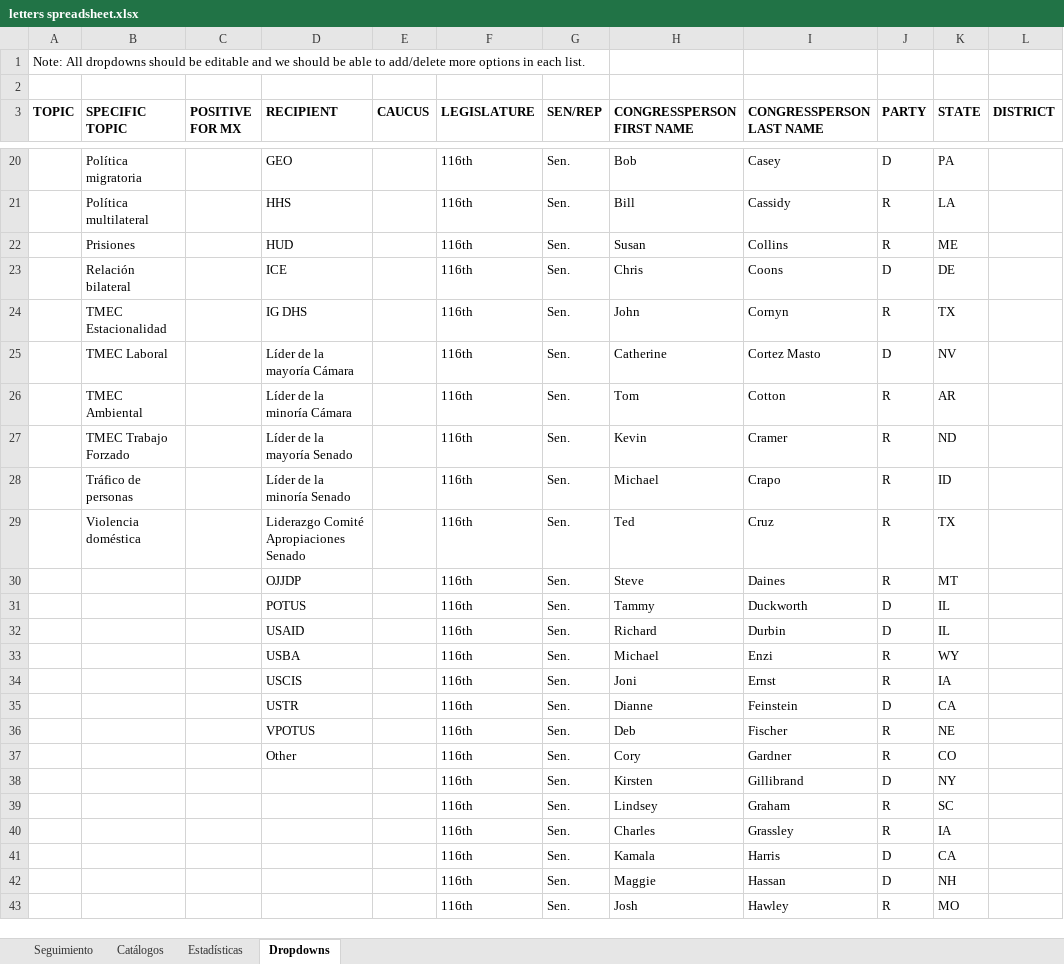
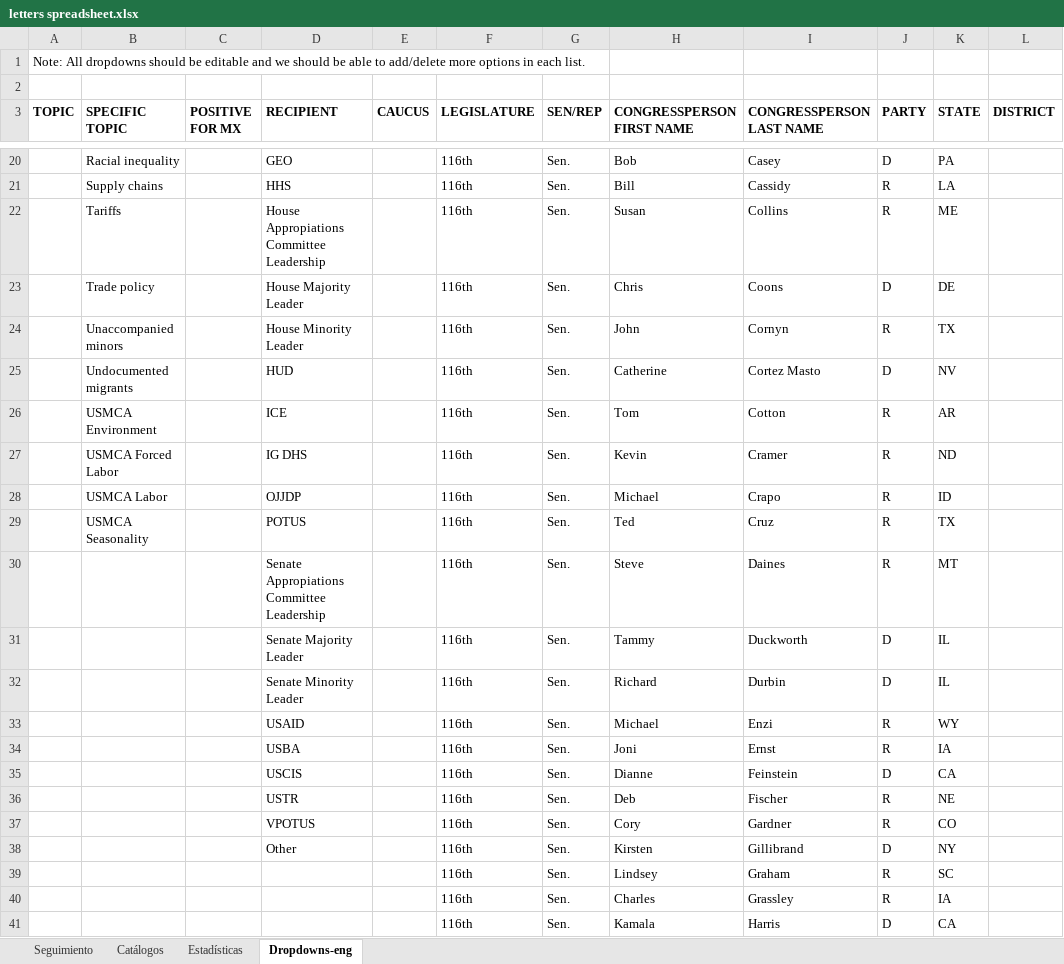
Before and after one commit to rceid/Letter_tracking, an Excel workbook: django_proj/data/letters spreadsheet.xlsx, sheet Dropdowns-eng, drawn as a sheet; only a part is shown, gaps mark what is left out; the shorter side is filled out with more unchanged rows; values as stored, in another font and other column widths than the file's, no borders; the diff covers the shown part only; the diff names each change by its address in the sheet, - before the commit and + after, or states it on an @@ line.

Commit message:
Script writing, translating topics from esp to eng

```diff
--- a/django_proj/data/letters spreadsheet.xlsx (sheet Dropdowns-eng)
+++ b/django_proj/data/letters spreadsheet.xlsx (sheet Dropdowns-eng)
-sheet tab: Dropdowns
+sheet tab: Dropdowns-eng
-B20 (SPECIFIC TOPIC): Política migratoria
+B20 (SPECIFIC TOPIC): Racial inequality
-B21 (SPECIFIC TOPIC): Política multilateral
+B21 (SPECIFIC TOPIC): Supply chains
-B22 (SPECIFIC TOPIC): Prisiones
+B22 (SPECIFIC TOPIC): Tariffs
-D22 (RECIPIENT): HUD
+D22 (RECIPIENT): House Appropiations Committee Leadership
-B23 (SPECIFIC TOPIC): Relación bilateral
+B23 (SPECIFIC TOPIC): Trade policy
-D23 (RECIPIENT): ICE
+D23 (RECIPIENT): House Majority Leader
-B24 (SPECIFIC TOPIC): TMEC Estacionalidad
+B24 (SPECIFIC TOPIC): Unaccompanied minors
-D24 (RECIPIENT): IG DHS
+D24 (RECIPIENT): House Minority Leader
-B25 (SPECIFIC TOPIC): TMEC Laboral
+B25 (SPECIFIC TOPIC): Undocumented migrants
-D25 (RECIPIENT): Líder de la mayoría Cámara
+D25 (RECIPIENT): HUD
-B26 (SPECIFIC TOPIC): TMEC Ambiental
+B26 (SPECIFIC TOPIC): USMCA Environment
-D26 (RECIPIENT): Líder de la minoría Cámara
+D26 (RECIPIENT): ICE
-B27 (SPECIFIC TOPIC): TMEC Trabajo Forzado
+B27 (SPECIFIC TOPIC): USMCA Forced Labor
-D27 (RECIPIENT): Líder de la mayoría Senado
+D27 (RECIPIENT): IG DHS
-B28 (SPECIFIC TOPIC): Tráfico de personas
+B28 (SPECIFIC TOPIC): USMCA Labor
-D28 (RECIPIENT): Líder de la minoría Senado
+D28 (RECIPIENT): OJJDP
-B29 (SPECIFIC TOPIC): Violencia doméstica
+B29 (SPECIFIC TOPIC): USMCA Seasonality
-D29 (RECIPIENT): Liderazgo Comité Apropiaciones Senado
+D29 (RECIPIENT): POTUS
-D30 (RECIPIENT): OJJDP
+D30 (RECIPIENT): Senate Appropiations Committee Leadership
-D31 (RECIPIENT): POTUS
+D31 (RECIPIENT): Senate Majority Leader
-D32 (RECIPIENT): USAID
+D32 (RECIPIENT): Senate Minority Leader
-D33 (RECIPIENT): USBA
+D33 (RECIPIENT): USAID
-D34 (RECIPIENT): USCIS
+D34 (RECIPIENT): USBA
-D35 (RECIPIENT): USTR
+D35 (RECIPIENT): USCIS
-D36 (RECIPIENT): VPOTUS
+D36 (RECIPIENT): USTR
-D37 (RECIPIENT): Other
+D37 (RECIPIENT): VPOTUS
-D38 (RECIPIENT): (empty)
+D38 (RECIPIENT): Other
```
Also changed, not shown: 32 edited cells elsewhere in this sheet, sheet Seguimiento, 2 other files.
